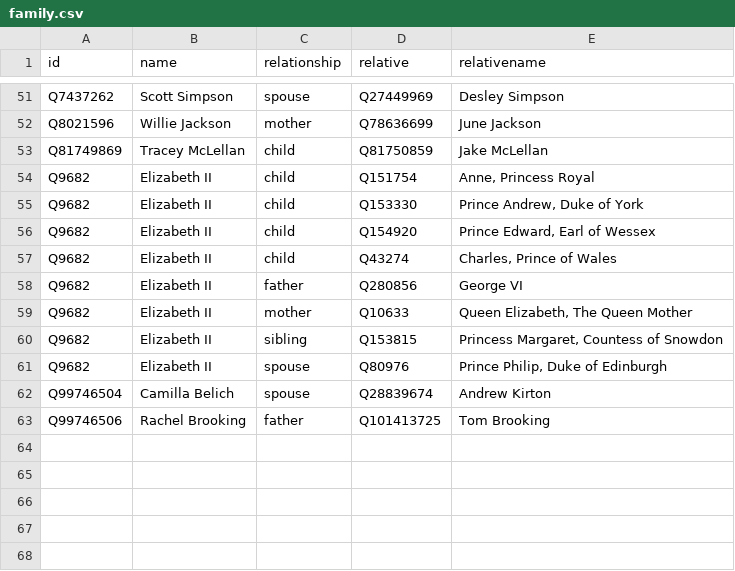
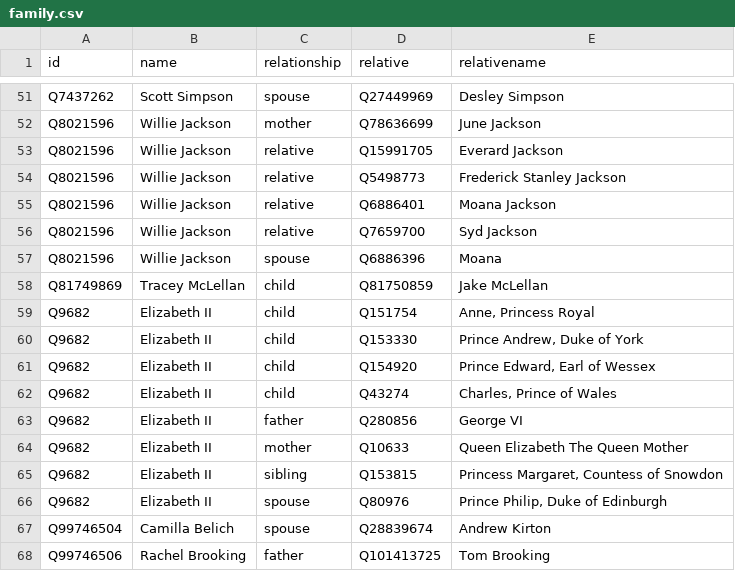
Before and after one commit to every-politician-scrapers/new-zealand-cabinet, a CSV file: html/family.csv, drawn as a sheet; only a part is shown, gaps mark what is left out.

Commit message:
PCB update

```diff
--- a/html/family.csv
+++ b/html/family.csv
@@ -52,2 +52,7 @@ Q7437262,Scott Simpson,spouse,Q27449969,Desley Simpson
 Q8021596,Willie Jackson,mother,Q78636699,June Jackson
+Q8021596,Willie Jackson,relative,Q15991705,Everard Jackson
+Q8021596,Willie Jackson,relative,Q5498773,Frederick Stanley Jackson
+Q8021596,Willie Jackson,relative,Q6886401,Moana Jackson
+Q8021596,Willie Jackson,relative,Q7659700,Syd Jackson
+Q8021596,Willie Jackson,spouse,Q6886396,Moana
 Q81749869,Tracey McLellan,child,Q81750859,Jake McLellan
@@ -58,3 +63,3 @@ Q9682,Elizabeth II,child,Q43274,"Charles, Prince of Wales"
 Q9682,Elizabeth II,father,Q280856,George VI
-Q9682,Elizabeth II,mother,Q10633,"Queen Elizabeth, The Queen Mother"
+Q9682,Elizabeth II,mother,Q10633,Queen Elizabeth The Queen Mother
 Q9682,Elizabeth II,sibling,Q153815,"Princess Margaret, Countess of Snowdon"
```
